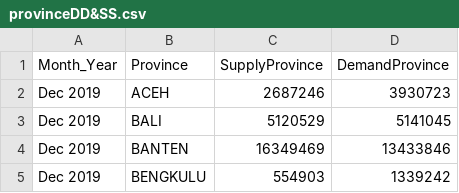
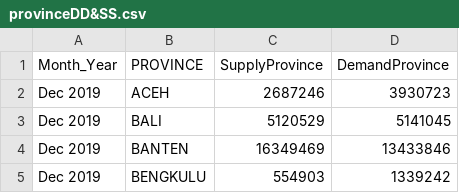
Before and after one commit to thisissteff/forecasting, a CSV file: data/provinceDD&SS.csv, drawn as a sheet; only a part is shown.

Commit message:
added demand and supply data to main dataset

```diff
--- a/data/provinceDD&SS.csv
+++ b/data/provinceDD&SS.csv
@@ -1,2 +1,2 @@
-Month_Year,Province,SupplyProvince,DemandProvince
+Month_Year,PROVINCE,SupplyProvince,DemandProvince
 Dec 2019,ACEH,2687246,3930723
```
Also changed, not shown: 1 other file.
